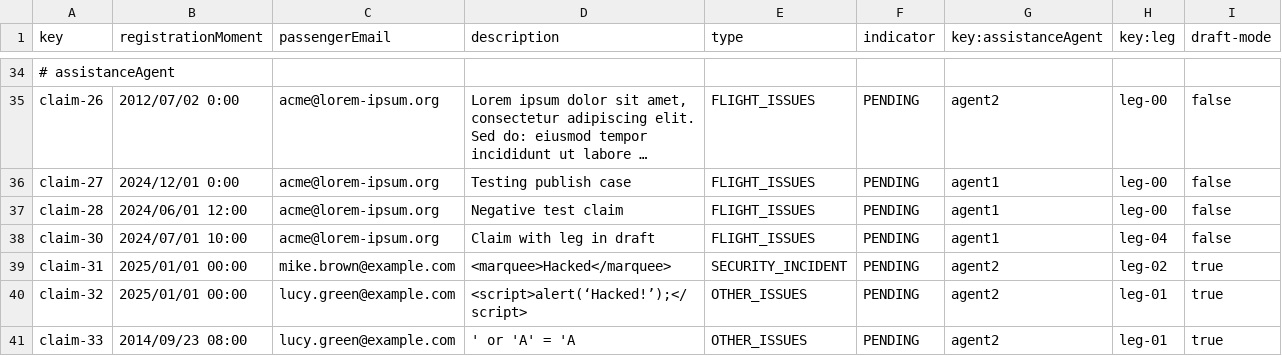
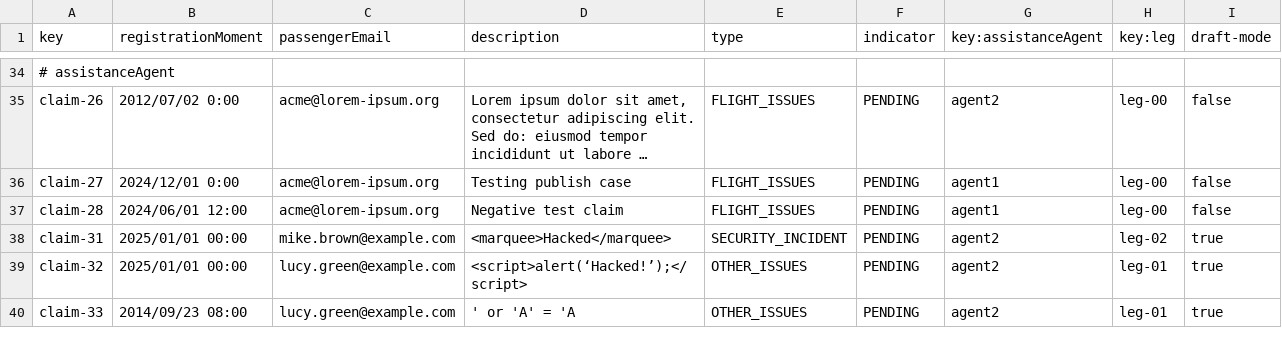
Before and after one commit to virmesper/Acme-ANS-C3, a CSV file: src/main/resources/WEB-INF/data/sample/claim.csv, drawn as a sheet; only a part is shown, gaps mark what is left out; long unchanged cells end in …; the diff names each change by its address in the sheet, - before the commit and + after, or states it on an @@ line.

Commit message:
fix: arreglar csv

```diff
--- a/src/main/resources/WEB-INF/data/sample/claim.csv
+++ b/src/main/resources/WEB-INF/data/sample/claim.csv
-row 38: claim-30 | 2024/07/01 10:00 | acme@lorem-ipsum.org | Claim with leg in draft | FLIGHT_ISSUES | PENDING | agent1 | leg-04 | false
```
